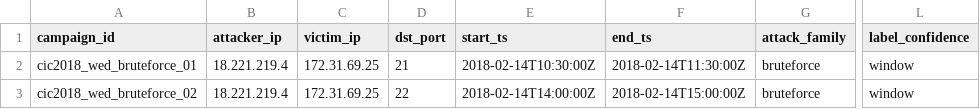
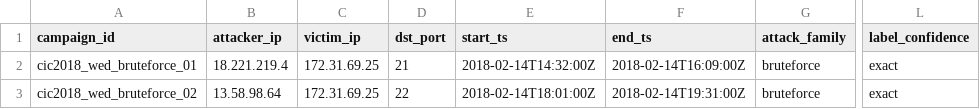
Before and after one commit to Yashbandiwadekar/network-attack-forecasting, a CSV file: ground_truth/cic2018/events.csv, drawn as a sheet; only a part is shown, gaps mark what is left out; the diff names each change by its address in the sheet, - before the commit and + after, or states it on an @@ line.

```diff
--- a/ground_truth/cic2018/events.csv
+++ b/ground_truth/cic2018/events.csv
-E2 (start_ts): 2018-02-14T10:30:00Z
+E2 (start_ts): 2018-02-14T14:32:00Z
-F2 (end_ts): 2018-02-14T11:30:00Z
+F2 (end_ts): 2018-02-14T16:09:00Z
-L2:L3 (label_confidence): window
+L2:L3 (label_confidence): exact
-B3 (attacker_ip): 18.221.219.4
+B3 (attacker_ip): 13.58.98.64
-E3 (start_ts): 2018-02-14T14:00:00Z
+E3 (start_ts): 2018-02-14T18:01:00Z
-F3 (end_ts): 2018-02-14T15:00:00Z
+F3 (end_ts): 2018-02-14T19:31:00Z
```
Also changed, not shown: 21 other files.
